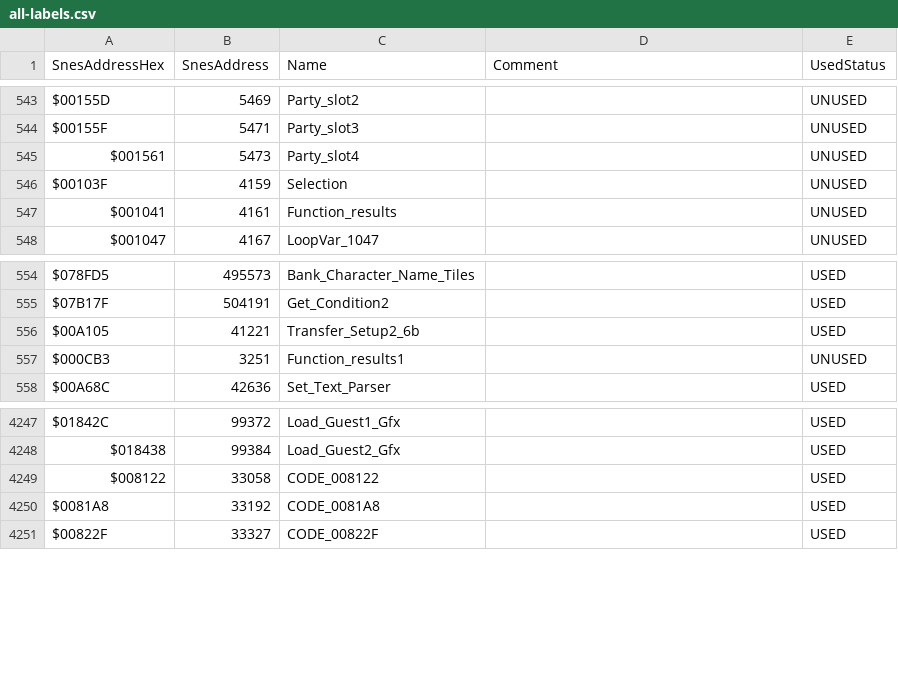
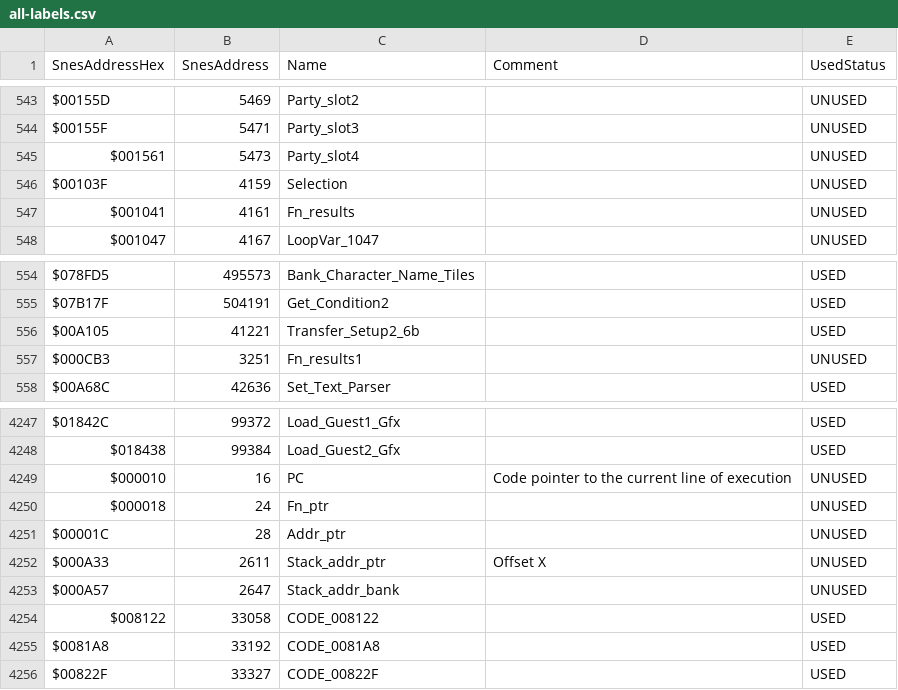
Before and after one commit to SarahShinespark/arcana-disassembly, a CSV file: all-labels.csv, drawn as a sheet; only a part is shown, gaps mark what is left out.

Commit message:
1-8-25 Updated some common labels for readability

```diff
--- a/all-labels.csv
+++ b/all-labels.csv
@@ -546,3 +546,3 @@ $001561,5473,Party_slot4,,UNUSED
 $00103F,4159,Selection,,UNUSED
-$001041,4161,Function_results,,UNUSED
+$001041,4161,Fn_results,,UNUSED
 $001047,4167,LoopVar_1047,,UNUSED
@@ -556,3 +556,3 @@ $07B17F,504191,Get_Condition2,,USED
 $00A105,41221,Transfer_Setup2_6b,,USED
-$000CB3,3251,Function_results1,,UNUSED
+$000CB3,3251,Fn_results1,,UNUSED
 $00A68C,42636,Set_Text_Parser,,USED
@@ -4248,2 +4248,7 @@ $01842C,99372,Load_Guest1_Gfx,,USED
 $018438,99384,Load_Guest2_Gfx,,USED
+$000010,16,PC,Code pointer to the current line of execution,UNUSED
+$000018,24,Fn_ptr,,UNUSED
+$00001C,28,Addr_ptr,,UNUSED
+$000A33,2611,Stack_addr_ptr,Offset X,UNUSED
+$000A57,2647,Stack_addr_bank,,UNUSED
 $008122,33058,CODE_008122,,USED
```
Also changed, not shown: 9 other files.
